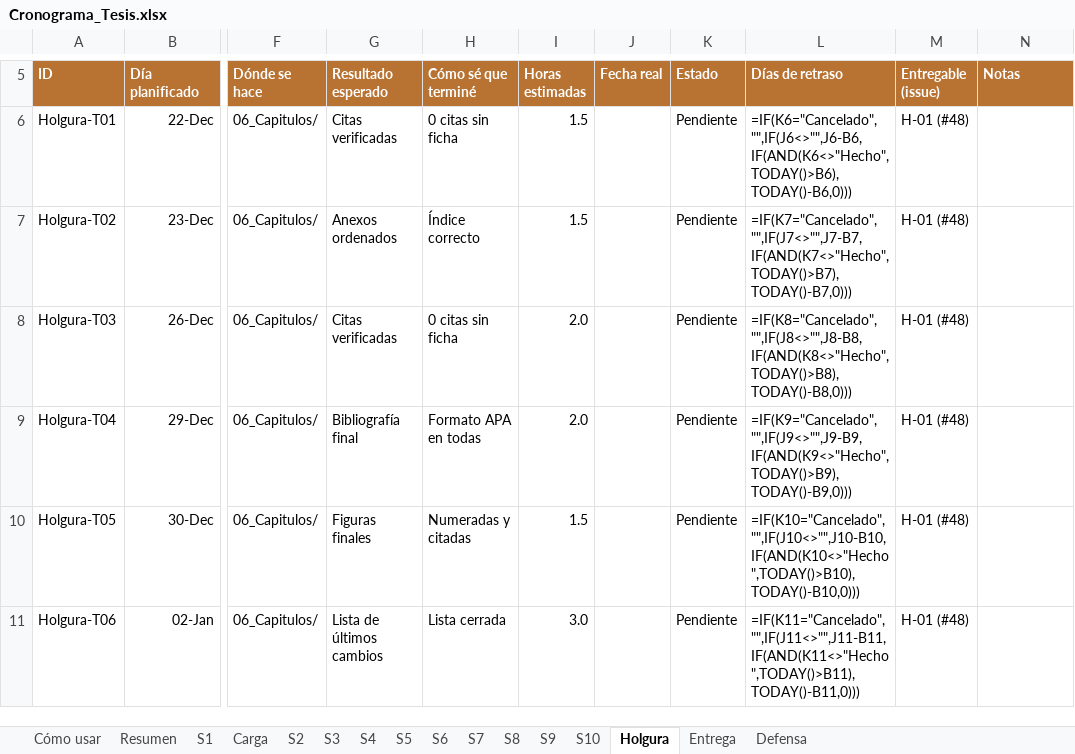
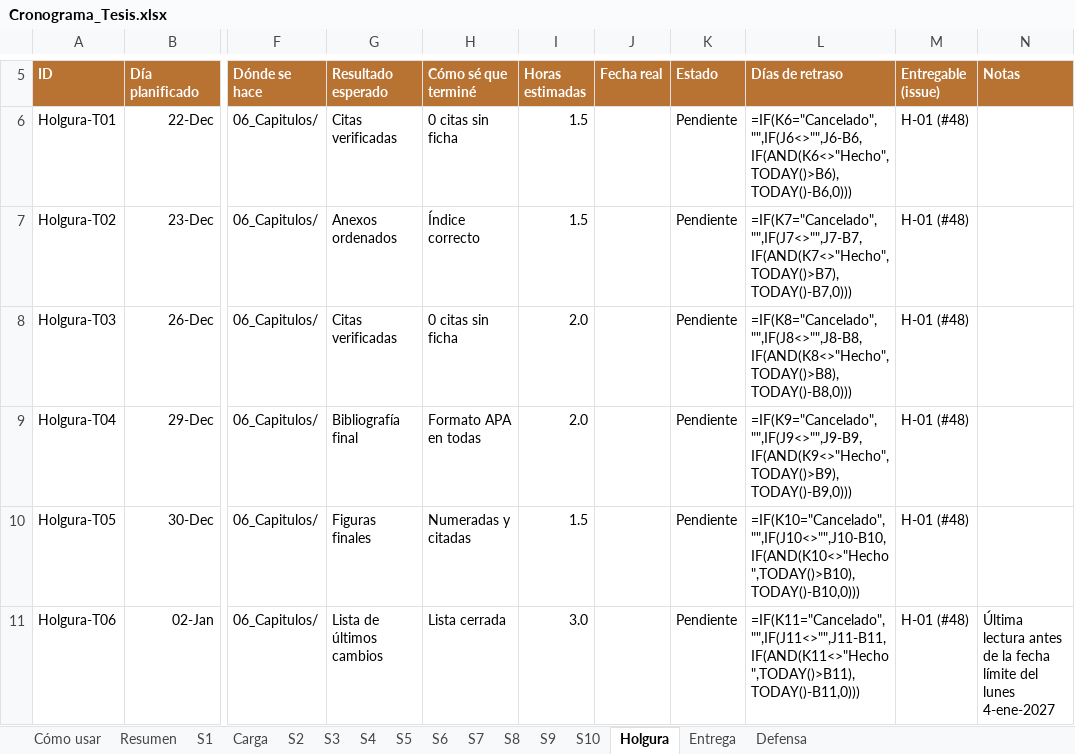
Before and after one commit to l333x/Tesis_Torvesa, an Excel workbook: 11_Planificacion/Cronograma_Tesis.xlsx, sheet Holgura, drawn as a sheet; only a part is shown, gaps mark what is left out; values as stored, in another font and other column widths than the file's, no borders; formulas without a stored value are shown as written; conditional formats not drawn; the diff names each change by its address in the sheet, - before the commit and + after, or states it on an @@ line.

```diff
--- a/11_Planificacion/Cronograma_Tesis.xlsx (sheet Holgura)
+++ b/11_Planificacion/Cronograma_Tesis.xlsx (sheet Holgura)
-N11 (Notas): (empty)
+N11 (Notas): Última lectura antes de la fecha límite del lunes 4-ene-2027
```
Also changed, not shown: sheet Entrega, sheet S10, 9 other files.
